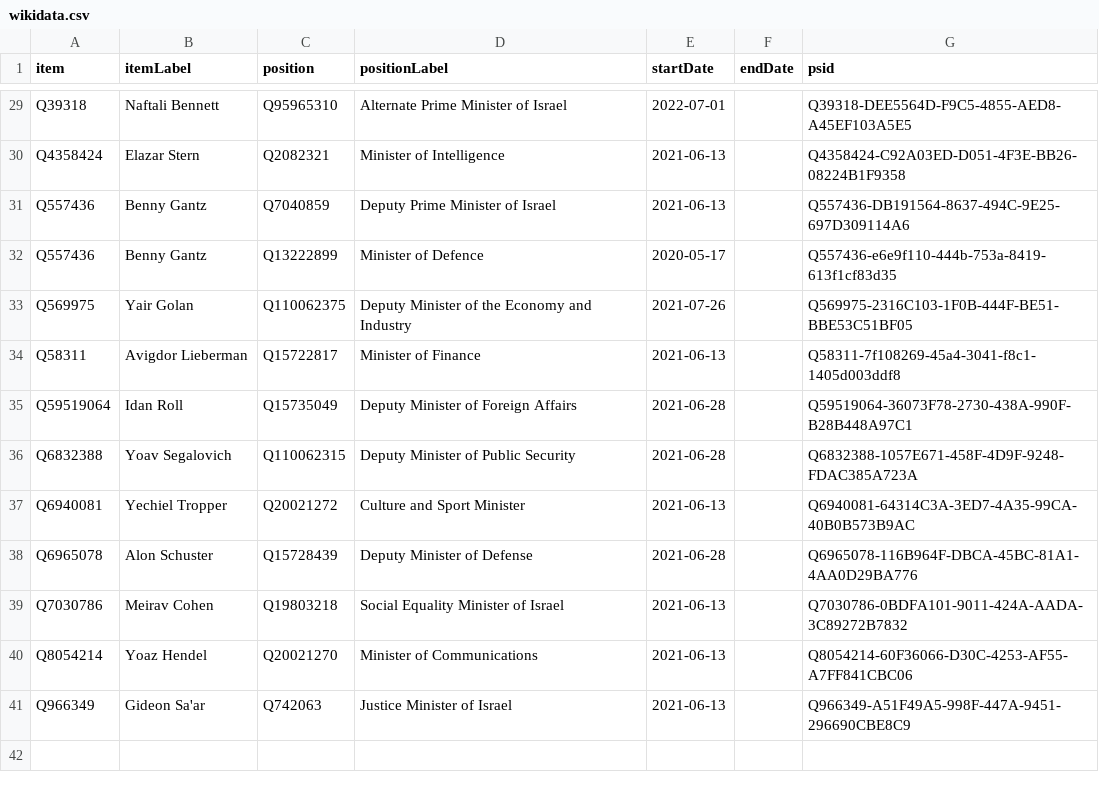
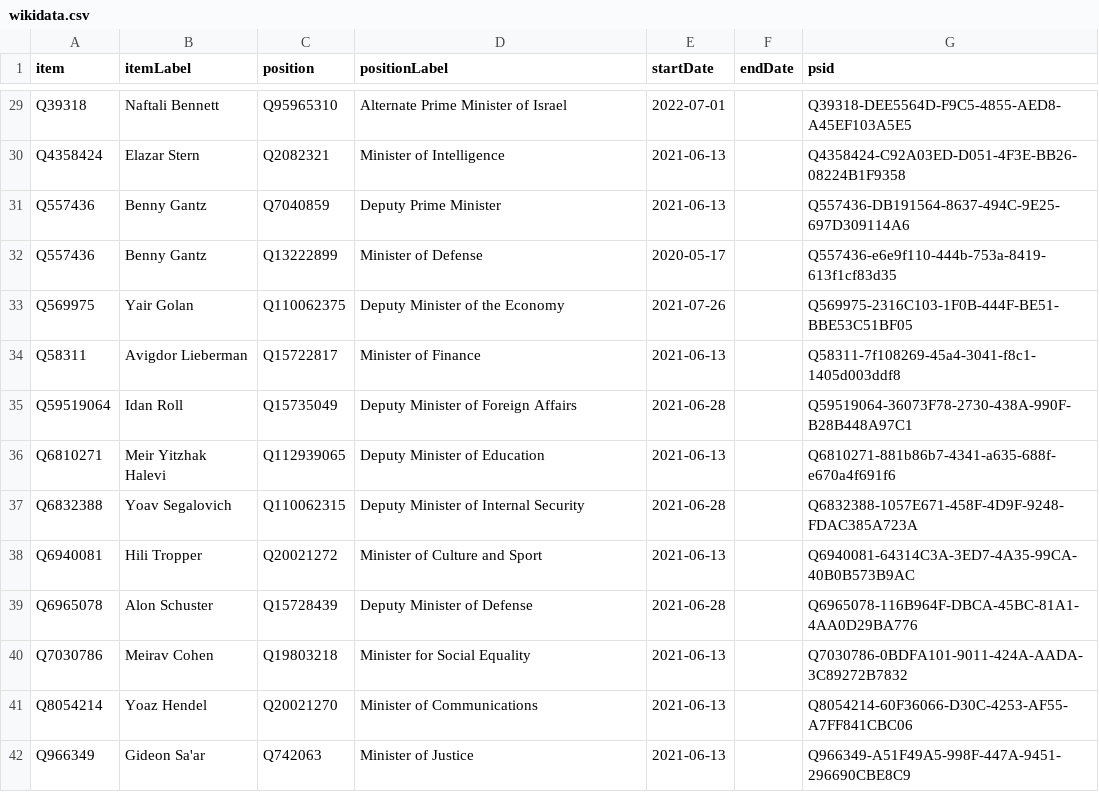
Before and after one commit to every-politician-scrapers/israel-ministers, a CSV file: sources/cabinets/36-enwiki/wikidata.csv, drawn as a sheet; only a part is shown, gaps mark what is left out; the diff covers the shown part only.

```diff
--- a/sources/cabinets/36-enwiki/wikidata.csv
+++ b/sources/cabinets/36-enwiki/wikidata.csv
@@ -30,12 +30,13 @@ Q39318,Naftali Bennett,Q95965310,Alternate Prime Minister of Israel,2022-07-01,,
 Q4358424,Elazar Stern,Q2082321,Minister of Intelligence,2021-06-13,,Q4358424-C92A03ED-D051-4F3E-BB26-08224B1F9358
-Q557436,Benny Gantz,Q7040859,Deputy Prime Minister of Israel,2021-06-13,,Q557436-DB191564-8637-494C-9E25-697D309114A6
-Q557436,Benny Gantz,Q13222899,Minister of Defence,2020-05-17,,Q557436-e6e9f110-444b-753a-8419-613f1cf83d35
-Q569975,Yair Golan,Q110062375,Deputy Minister of the Economy and Industry,2021-07-26,,Q569975-2316C103-1F0B-444F-BE51-BBE53C51BF05
+Q557436,Benny Gantz,Q7040859,Deputy Prime Minister,2021-06-13,,Q557436-DB191564-8637-494C-9E25-697D309114A6
+Q557436,Benny Gantz,Q13222899,Minister of Defense,2020-05-17,,Q557436-e6e9f110-444b-753a-8419-613f1cf83d35
+Q569975,Yair Golan,Q110062375,Deputy Minister of the Economy,2021-07-26,,Q569975-2316C103-1F0B-444F-BE51-BBE53C51BF05
 Q58311,Avigdor Lieberman,Q15722817,Minister of Finance,2021-06-13,,Q58311-7f108269-45a4-3041-f8c1-1405d003ddf8
 Q59519064,Idan Roll,Q15735049,Deputy Minister of Foreign Affairs,2021-06-28,,Q59519064-36073F78-2730-438A-990F-B28B448A97C1
-Q6832388,Yoav Segalovich,Q110062315,Deputy Minister of Public Security,2021-06-28,,Q6832388-1057E671-458F-4D9F-9248-FDAC385A723A
-Q6940081,Yechiel Tropper,Q20021272,Culture and Sport Minister,2021-06-13,,Q6940081-64314C3A-3ED7-4A35-99CA-40B0B573B9AC
+Q6810271,Meir Yitzhak Halevi,Q112939065,Deputy Minister of Education,2021-06-13,,Q6810271-881b86b7-4341-a635-688f-e670a4f691f6
+Q6832388,Yoav Segalovich,Q110062315,Deputy Minister of Internal Security,2021-06-28,,Q6832388-1057E671-458F-4D9F-9248-FDAC385A723A
+Q6940081,Hili Tropper,Q20021272,Minister of Culture and Sport,2021-06-13,,Q6940081-64314C3A-3ED7-4A35-99CA-40B0B573B9AC
 Q6965078,Alon Schuster,Q15728439,Deputy Minister of Defense,2021-06-28,,Q6965078-116B964F-DBCA-45BC-81A1-4AA0D29BA776
-Q7030786,Meirav Cohen,Q19803218,Social Equality Minister of Israel,2021-06-13,,Q7030786-0BDFA101-9011-424A-AADA-3C89272B7832
+Q7030786,Meirav Cohen,Q19803218,Minister for Social Equality,2021-06-13,,Q7030786-0BDFA101-9011-424A-AADA-3C89272B7832
 Q8054214,Yoaz Hendel,Q20021270,Minister of Communications,2021-06-13,,Q8054214-60F36066-D30C-4253-AF55-A7FF841CBC06
-Q966349,Gideon Sa'ar,Q742063,Justice Minister of Israel,2021-06-13,,Q966349-A51F49A5-998F-447A-9451-296690CBE8C9
+Q966349,Gideon Sa'ar,Q742063,Minister of Justice,2021-06-13,,Q966349-A51F49A5-998F-447A-9451-296690CBE8C9
```
Also changed, not shown: 15 edited cells elsewhere in this file, sources/cabinets/36-enwiki/diff.csv, 1 other file.
